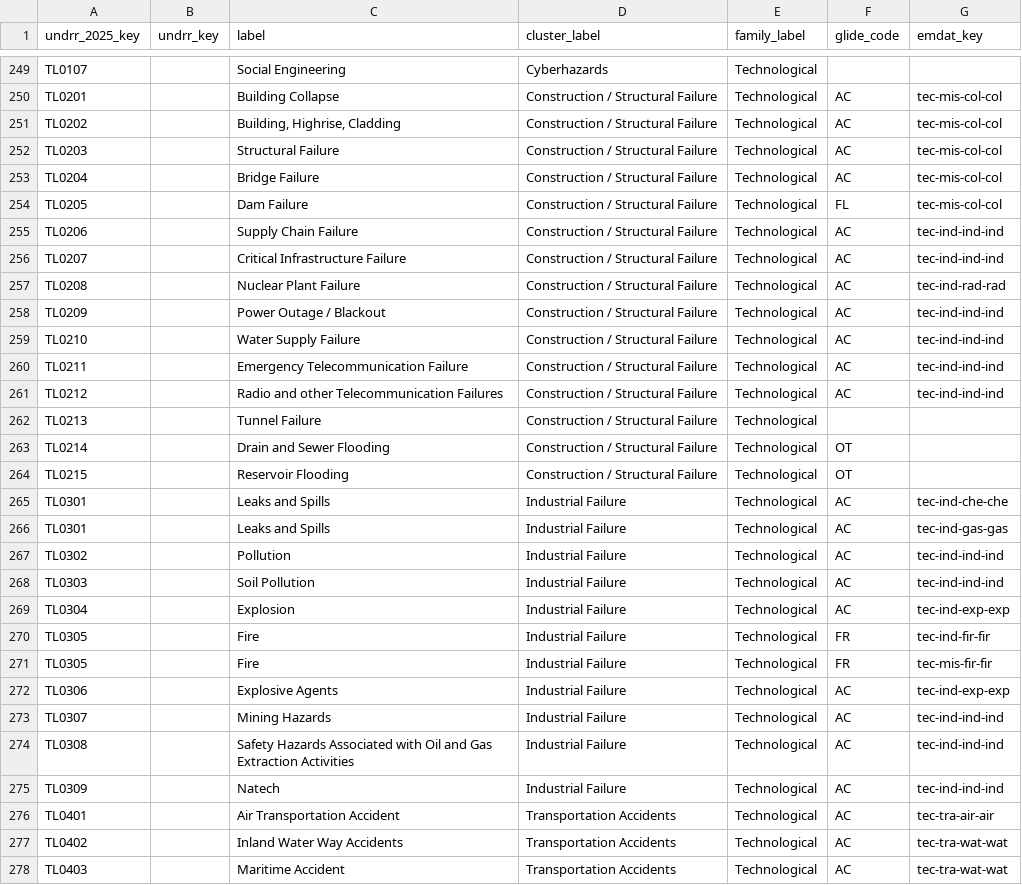
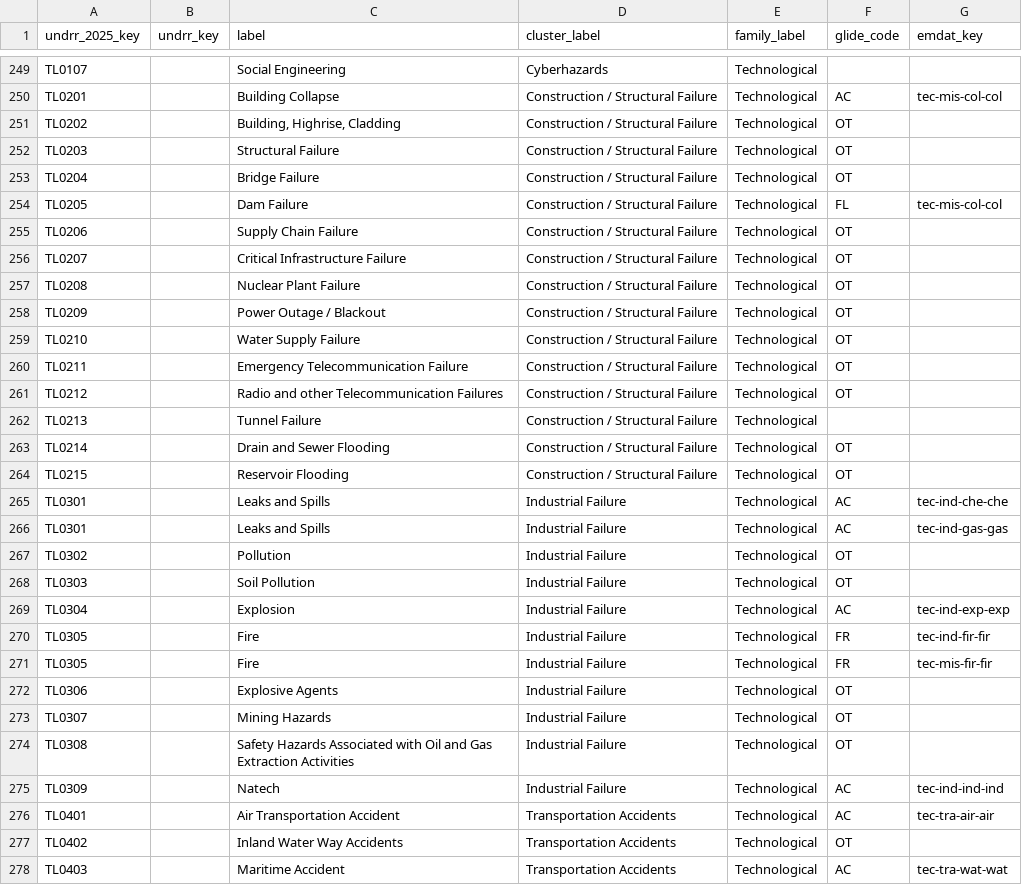
Before and after one commit to IFRCGo/pystac-monty, a CSV file: pystac_monty/HazardProfiles.csv, drawn as a sheet; only a part is shown, gaps mark what is left out; the diff covers the shown part only.

Commit message:
fix(hazard-profiles): remove GLIDE/EM-DAT associations undocumented in taxonomy.md
Closes the reverse gap left by #185: HazardProfiles.csv had ~21 rows that
duplicated a canonical GLIDE/EM-DAT pairing (e.g. AC/tec-mis-col-col,
AC/tec-ind-ind-ind, AC/tec-ind-rad-rad) onto extra UNDRR-2025 codes with
no basis in taxonomy.md's Cross-Classification Mapping table -- leftover
from the pre-2025 CSV that #185's "regeneration" never actually re-derived.

- emdat.py: nat-met-sto-sev now maps to MH0103 (Severe weather/Thunderstorm),
  not MH0101 (Downburst), matching taxonomy.md; MH0101 has no cross-
  classification entry at all.
- HazardProfiles.csv: stripped the 21 duplicate rows back to the "no
  documented association" (OT/blank) convention used by their siblings.
- test_hazard_profiles_full.py: added
  test_csv_has_no_cross_classification_associations_unknown_to_taxonomy,
  the reverse of test_csv_covers_cross_classification_mapping, plus a
  KNOWN_TAXONOMY_ARTIFACTS entry for taxonomy.md's own SS/nat-hyd-wav-rog/
  MH0704 row, which looks mislabeled (MH0701 is the exact "Rogue Wave"
  match and what emdat.py has always emitted for that key).
- Bumped the monty-stac-extension submodule to pick up
  IFRCGo/monty-stac-extension#115 (tec-mis-col-col -> TL0201) and #116
  (7 EM-DAT keys emdat.py already used live but taxonomy.md never
  documented: rogue wave, seiche, sinkhole, soil/coastal erosion,
  desertification, salinity).

Closes #194.

```diff
--- a/pystac_monty/HazardProfiles.csv
+++ b/pystac_monty/HazardProfiles.csv
@@ -250,13 +250,13 @@ TL0107,,Social Engineering,Cyberhazards,Technological,,
 TL0201,,Building Collapse,Construction / Structural Failure,Technological,AC,tec-mis-col-col
-TL0202,,"Building, Highrise, Cladding",Construction / Structural Failure,Technological,AC,tec-mis-col-col
-TL0203,,Structural Failure,Construction / Structural Failure,Technological,AC,tec-mis-col-col
-TL0204,,Bridge Failure,Construction / Structural Failure,Technological,AC,tec-mis-col-col
+TL0202,,"Building, Highrise, Cladding",Construction / Structural Failure,Technological,OT,
+TL0203,,Structural Failure,Construction / Structural Failure,Technological,OT,
+TL0204,,Bridge Failure,Construction / Structural Failure,Technological,OT,
 TL0205,,Dam Failure,Construction / Structural Failure,Technological,FL,tec-mis-col-col
-TL0206,,Supply Chain Failure,Construction / Structural Failure,Technological,AC,tec-ind-ind-ind
-TL0207,,Critical Infrastructure Failure,Construction / Structural Failure,Technological,AC,tec-ind-ind-ind
-TL0208,,Nuclear Plant Failure,Construction / Structural Failure,Technological,AC,tec-ind-rad-rad
-TL0209,,Power Outage / Blackout,Construction / Structural Failure,Technological,AC,tec-ind-ind-ind
-TL0210,,Water Supply Failure,Construction / Structural Failure,Technological,AC,tec-ind-ind-ind
-TL0211,,Emergency Telecommunication Failure,Construction / Structural Failure,Technological,AC,tec-ind-ind-ind
-TL0212,,Radio and other Telecommunication Failures,Construction / Structural Failure,Technological,AC,tec-ind-ind-ind
+TL0206,,Supply Chain Failure,Construction / Structural Failure,Technological,OT,
+TL0207,,Critical Infrastructure Failure,Construction / Structural Failure,Technological,OT,
+TL0208,,Nuclear Plant Failure,Construction / Structural Failure,Technological,OT,
+TL0209,,Power Outage / Blackout,Construction / Structural Failure,Technological,OT,
+TL0210,,Water Supply Failure,Construction / Structural Failure,Technological,OT,
+TL0211,,Emergency Telecommunication Failure,Construction / Structural Failure,Technological,OT,
+TL0212,,Radio and other Telecommunication Failures,Construction / Structural Failure,Technological,OT,
 TL0213,,Tunnel Failure,Construction / Structural Failure,Technological,,
@@ -266,4 +266,4 @@ TL0301,,Leaks and Spills,Industrial Failure,Technological,AC,tec-ind-che-che
 TL0301,,Leaks and Spills,Industrial Failure,Technological,AC,tec-ind-gas-gas
-TL0302,,Pollution,Industrial Failure,Technological,AC,tec-ind-ind-ind
-TL0303,,Soil Pollution,Industrial Failure,Technological,AC,tec-ind-ind-ind
+TL0302,,Pollution,Industrial Failure,Technological,OT,
+TL0303,,Soil Pollution,Industrial Failure,Technological,OT,
 TL0304,,Explosion,Industrial Failure,Technological,AC,tec-ind-exp-exp
@@ -271,8 +271,8 @@ TL0305,,Fire,Industrial Failure,Technological,FR,tec-ind-fir-fir
 TL0305,,Fire,Industrial Failure,Technological,FR,tec-mis-fir-fir
-TL0306,,Explosive Agents,Industrial Failure,Technological,AC,tec-ind-exp-exp
-TL0307,,Mining Hazards,Industrial Failure,Technological,AC,tec-ind-ind-ind
-TL0308,,Safety Hazards Associated with Oil and Gas Extraction Activities,Industrial Failure,Technological,AC,tec-ind-ind-ind
+TL0306,,Explosive Agents,Industrial Failure,Technological,OT,
+TL0307,,Mining Hazards,Industrial Failure,Technological,OT,
+TL0308,,Safety Hazards Associated with Oil and Gas Extraction Activities,Industrial Failure,Technological,OT,
 TL0309,,Natech,Industrial Failure,Technological,AC,tec-ind-ind-ind
 TL0401,,Air Transportation Accident,Transportation Accidents,Technological,AC,tec-tra-air-air
-TL0402,,Inland Water Way Accidents,Transportation Accidents,Technological,AC,tec-tra-wat-wat
+TL0402,,Inland Water Way Accidents,Transportation Accidents,Technological,OT,
 TL0403,,Maritime Accident,Transportation Accidents,Technological,AC,tec-tra-wat-wat
```
Also changed, not shown: 10 edited cells elsewhere in this file, 2 other files.
